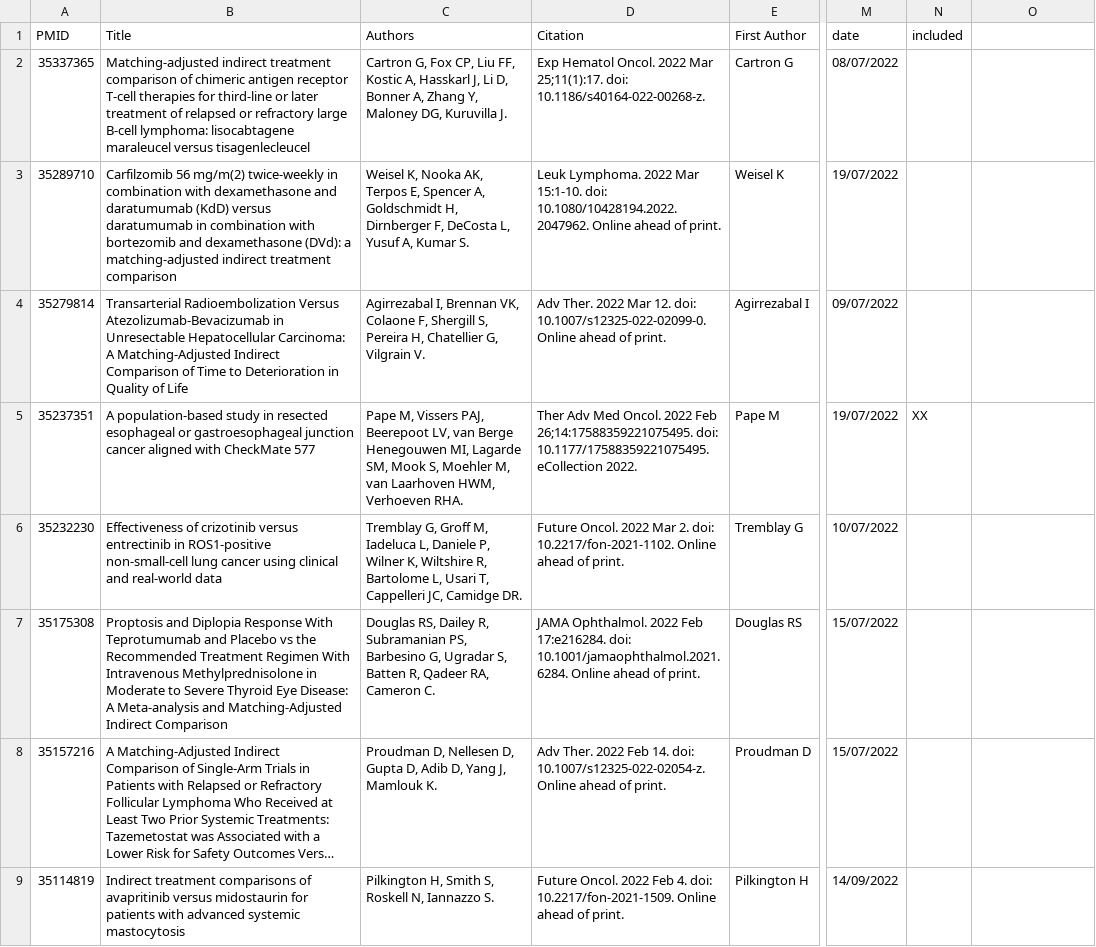
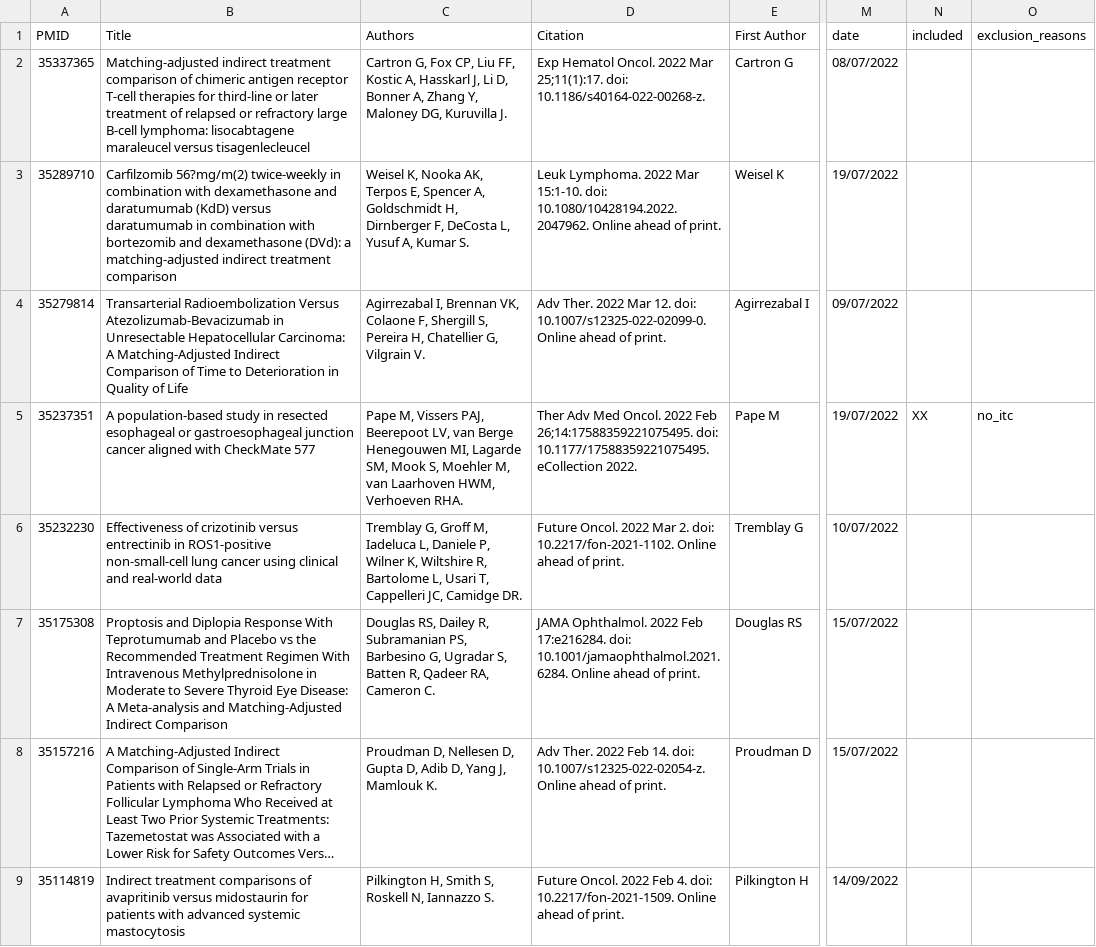
Before and after one commit to Nworno/paitc_literature_review, a CSV file: data/articles_selection/included_articles.csv, drawn as a sheet; only a part is shown, gaps mark what is left out; long unchanged cells end in …; the diff covers the shown part only; the diff names each change by its address in the sheet, - before the commit and + after, or states it on an @@ line.

```diff
--- a/data/articles_selection/included_articles.csv
+++ b/data/articles_selection/included_articles.csv
-O1: (empty)
+O1: exclusion_reasons
-B3 (Title): Carfilzomib 56 mg/m(2) twice-weekly in…
+B3 (Title): Carfilzomib 56?mg/m(2) twice-weekly in…
-O5 (exclusion_reasons): (empty)
+O5 (exclusion_reasons): no_itc
```
Also changed, not shown: 39 edited cells elsewhere in this file, 1 other file.
